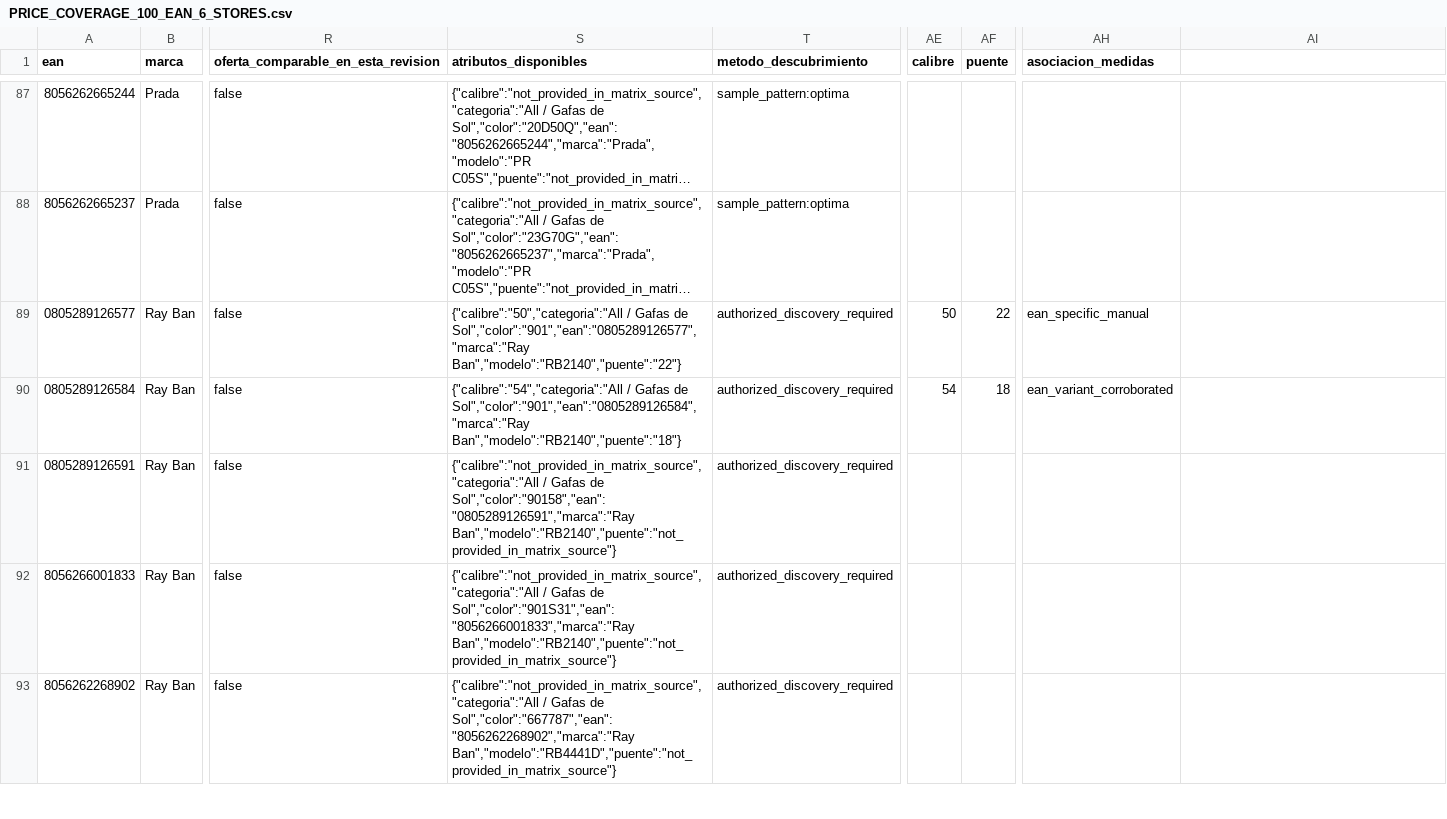
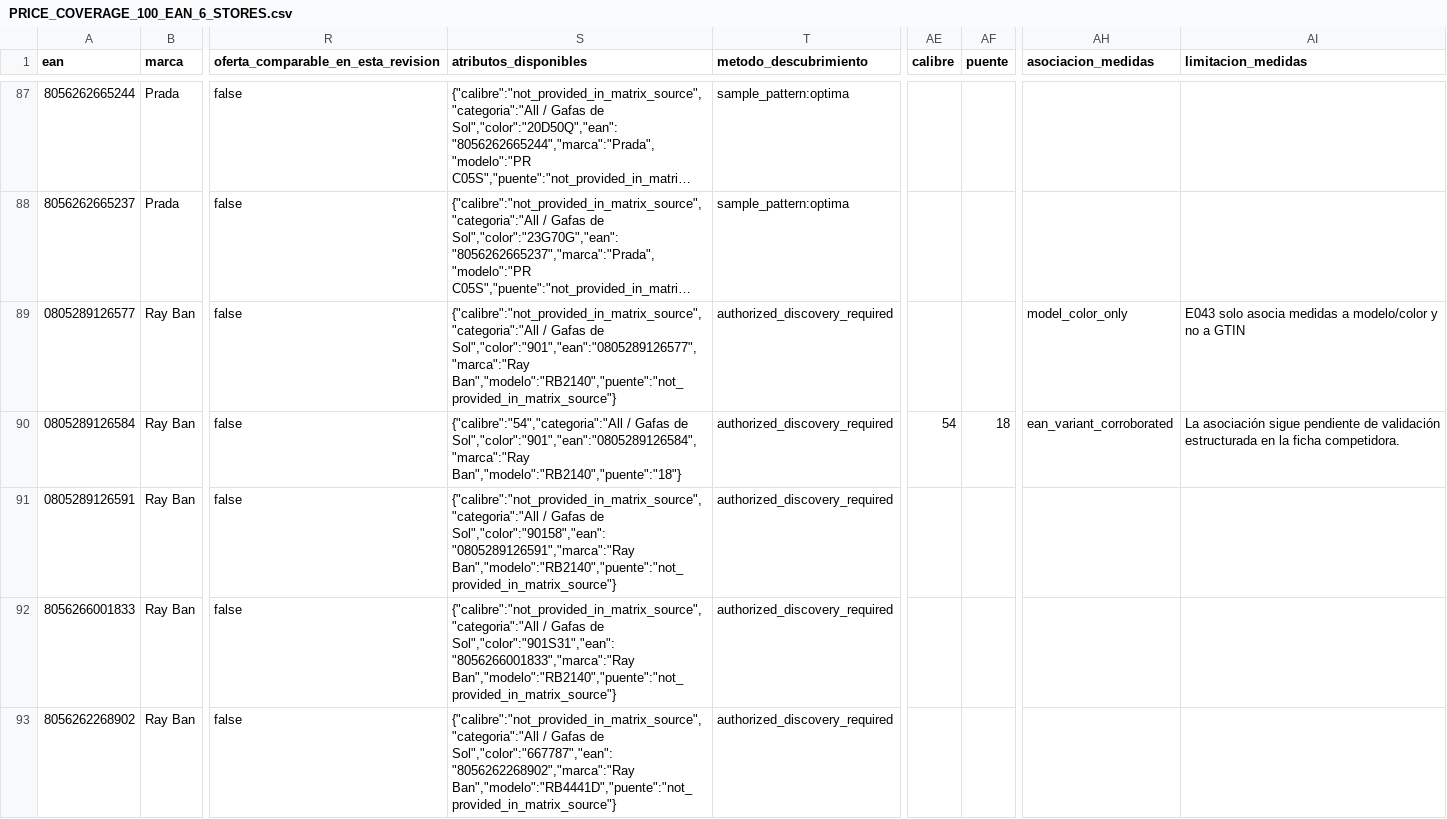
Before and after one commit to sginfoocio/abc, a CSV file: docs/PRICE_COVERAGE_100_EAN_6_STORES.csv, drawn as a sheet; only a part is shown, gaps mark what is left out; long unchanged cells end in …; the diff covers the shown part only; the diff names each change by its address in the sheet, - before the commit and + after, or states it on an @@ line.

```diff
--- a/docs/PRICE_COVERAGE_100_EAN_6_STORES.csv
+++ b/docs/PRICE_COVERAGE_100_EAN_6_STORES.csv
-AI1: (empty)
+AI1: limitacion_medidas
-S89 (atributos_disponibles): {"calibre":"50","categoria":"All / Gafas de Sol","color":"901","ean":"0805289126577","marca":"Ray Ban","modelo":"RB2140","puente":"22"}
+S89 (atributos_disponibles): {"calibre":"not_provided_in_matrix_source","categoria":"All / Gafas de Sol","color":"901","ean":"0805289126577","marca":"Ray Ban","modelo":"RB2140","puente":"not_provided_in_matrix_source"}
-AE89 (calibre): 50
+AE89 (calibre): (empty)
-AF89 (puente): 22
+AF89 (puente): (empty)
-AH89 (asociacion_medidas): ean_specific_manual
+AH89 (asociacion_medidas): model_color_only
-AI89 (limitacion_medidas): (empty)
+AI89 (limitacion_medidas): E043 solo asocia medidas a modelo/color y no a GTIN
-AI90 (limitacion_medidas): (empty)
+AI90 (limitacion_medidas): La asociación sigue pendiente de validación estructurada en la ficha competidora.
```
Also changed, not shown: 83 edited cells elsewhere in this file, docs/PRICE_COVERAGE_EAN_SUMMARY_100.csv, docs/PRICE_COVERAGE_MEASUREMENT_EVIDENCE.csv, 12 other files.
